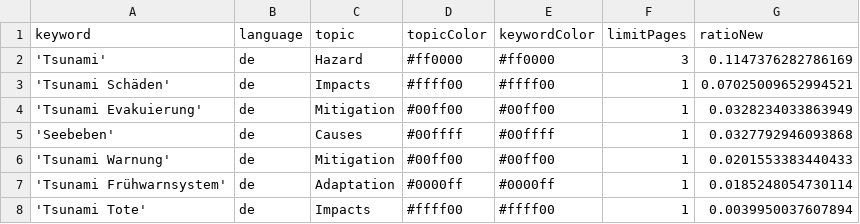
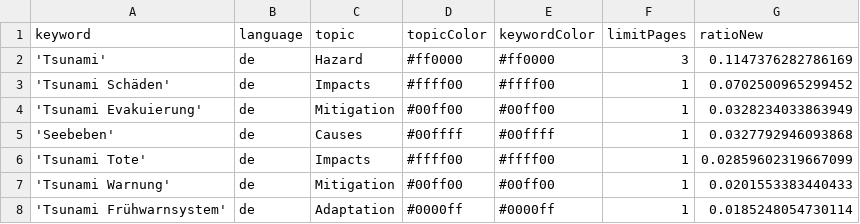
Before and after one commit to MarcoL95-news/tsunamiIsComing, a CSV file: keywords.csv, drawn as a sheet.

```diff
--- a/keywords.csv
+++ b/keywords.csv
@@ -2,7 +2,7 @@ keyword,language,topic,topicColor,keywordColor,limitPages,ratioNew
 'Tsunami',de,Hazard,#ff0000,#ff0000,3,0.1147376282786169
-'Tsunami Schäden',de,Impacts,#ffff00,#ffff00,1,0.07025009652994521
+'Tsunami Schäden',de,Impacts,#ffff00,#ffff00,1,0.0702500965299452
 'Tsunami Evakuierung',de,Mitigation,#00ff00,#00ff00,1,0.0328234033863949
 'Seebeben',de,Causes,#00ffff,#00ffff,1,0.0327792946093868
+'Tsunami Tote',de,Impacts,#ffff00,#ffff00,1,0.02859602319667099
 'Tsunami Warnung',de,Mitigation,#00ff00,#00ff00,1,0.0201553383440433
 'Tsunami Frühwarnsystem',de,Adaptation,#0000ff,#0000ff,1,0.0185248054730114
-'Tsunami Tote',de,Impacts,#ffff00,#ffff00,1,0.0039950037607894
```
Also changed, not shown: csv/news_2026_06.csv.
